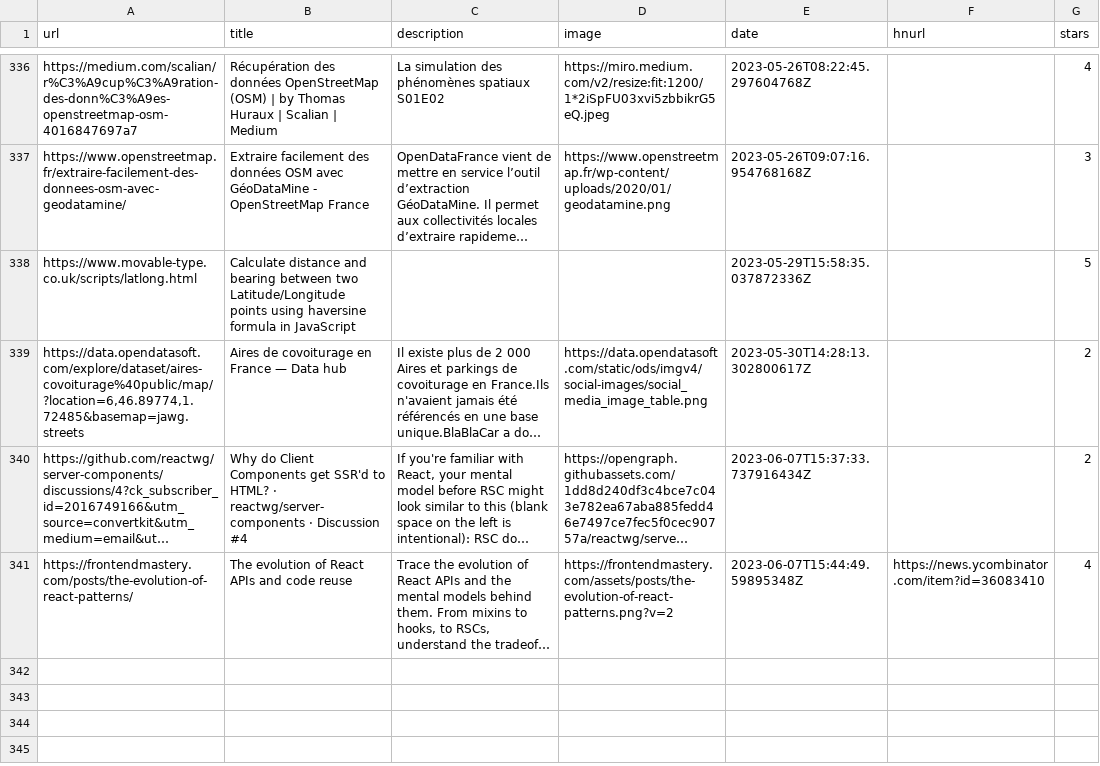
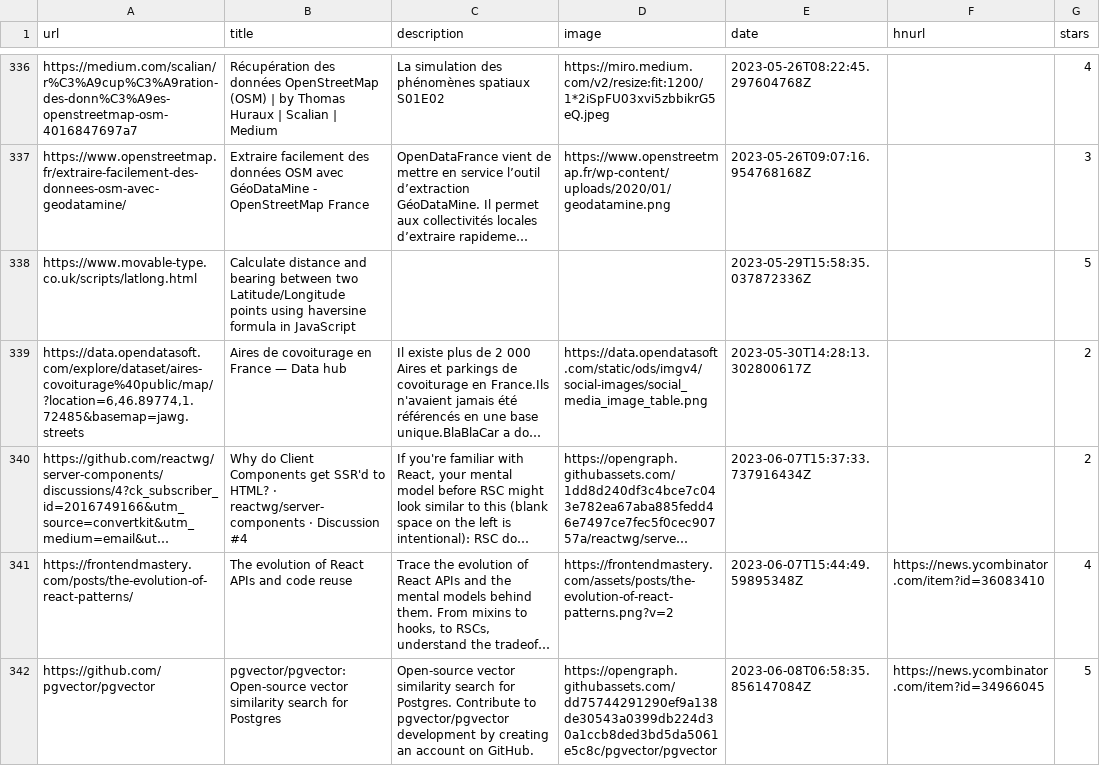
Before and after one commit to ycouble/readingList, a CSV file: readingList.csv, drawn as a sheet; only a part is shown, gaps mark what is left out; long unchanged cells end in …; the diff names each change by its address in the sheet, - before the commit and + after, or states it on an @@ line.

Commit message:
Automated reading list update on Thu Jun  8 06:58:35 UTC 2023

```diff
--- a/readingList.csv
+++ b/readingList.csv
+row 342: https://github.com/pgvector/pgvector | pgvector/pgvector: Open-source vector similarity search for Postgres | Open-source vector similarity search for Postgres. Contribute to pgvector/pgvector development by creating an account on GitHub. | https://opengraph.githubassets.com/dd75744291290ef9a138de30543a0399db224d30a1ccb8ded3bd5da5061e5c8c/pgvector/pgvector | 2023-06-08T06:58:35.856147084Z | https://news.ycombinator.com/item?id=34966045 | 5
```
